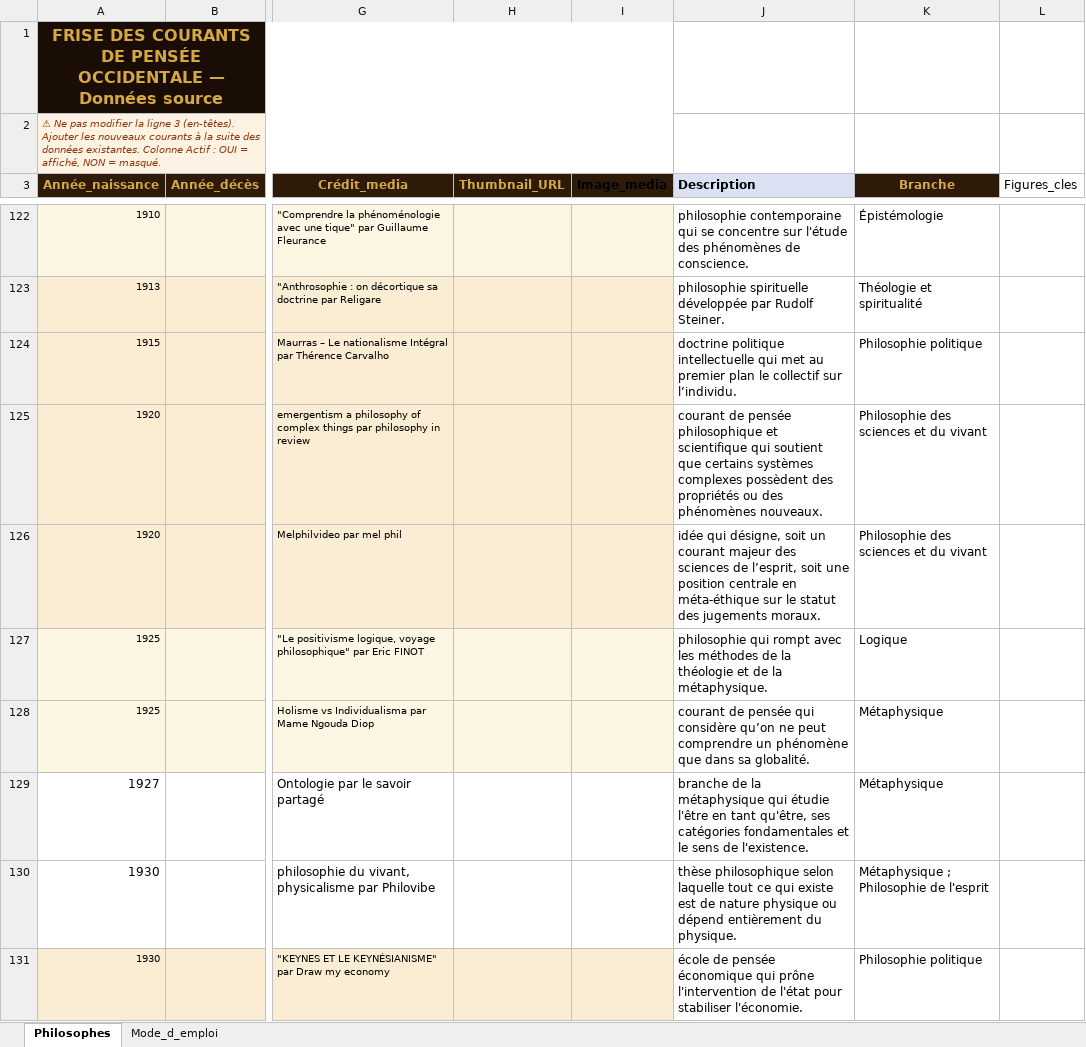
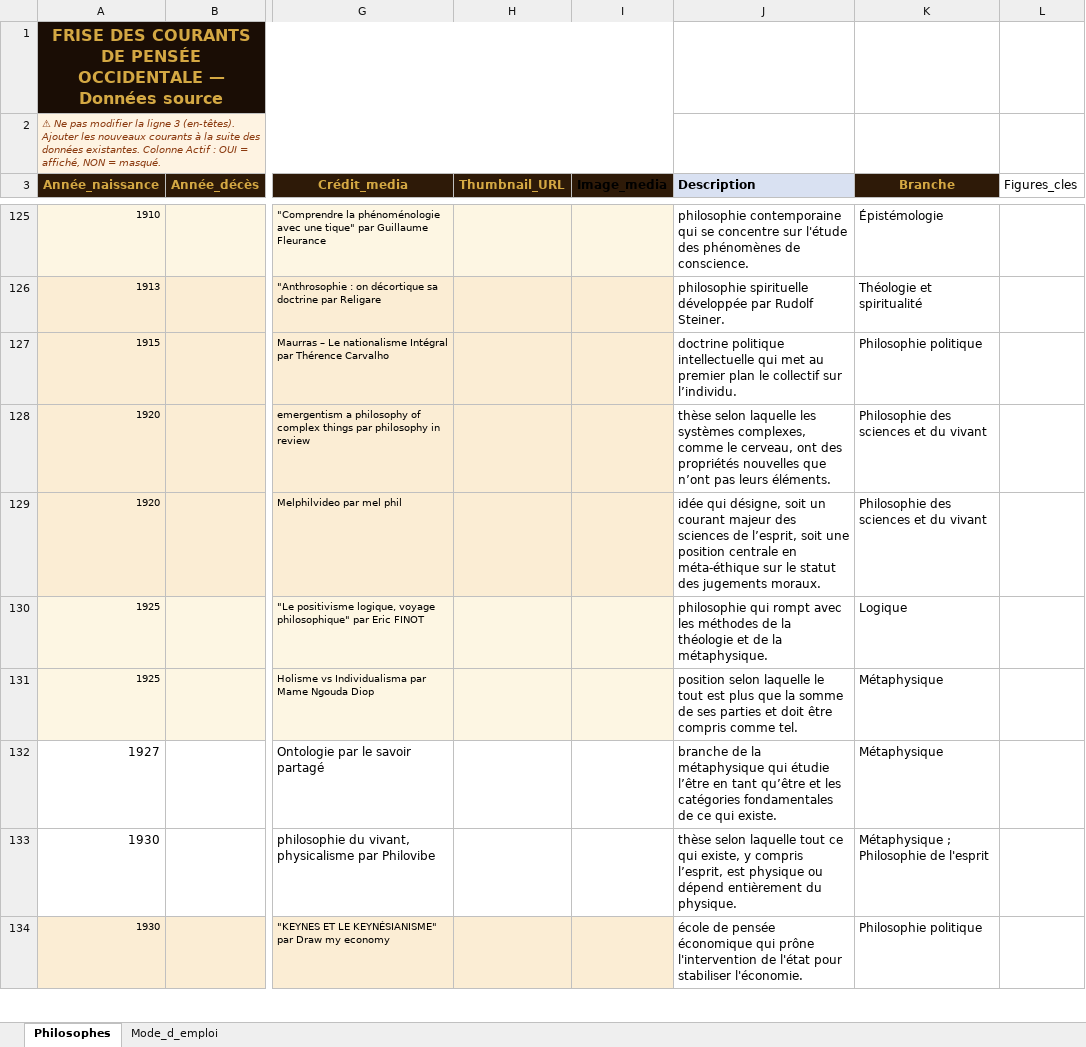
Before and after one commit to lairig/laphilo-astro, an Excel workbook: data/frise-courant-pensee-occidental.xlsx, sheet Philosophes, drawn as a sheet; only a part is shown, gaps mark what is left out; values as stored, in another font and other column widths than the file's, no borders; addresses are those after the commit; the diff covers the shown part only; the diff names each change by its address in the sheet, - before the commit and + after, or states it on an @@ line.

```diff
--- a/data/frise-courant-pensee-occidental.xlsx (sheet Philosophes)
+++ b/data/frise-courant-pensee-occidental.xlsx (sheet Philosophes)
-J128 (Description): courant de pensée philosophique et scientifique qui soutient que certains systèmes complexes possèdent des propriétés ou des phénomènes nouveaux.
+J128 (Description): thèse selon laquelle les systèmes complexes, comme le cerveau, ont des propriétés nouvelles que n’ont pas leurs éléments.
-J131 (Description): courant de pensée qui considère qu’on ne peut comprendre un phénomène que dans sa globalité.
+J131 (Description): position selon laquelle le tout est plus que la somme de ses parties et doit être compris comme tel.
-J132 (Description): …qui étudie l'être en tant qu'être, ses catégories fondamentales et le sens de l'existence.
+J132 (Description): …qui étudie l’être en tant qu’être et les catégories fondamentales de ce qui existe.
-J133 (Description): thèse philosophique selon laquelle tout ce qui existe est de nature physique ou…
+J133 (Description): thèse selon laquelle tout ce qui existe, y compris l’esprit, est physique ou…
```
Also changed, not shown: 4 added rows, 4 removed rows and 53 edited cells elsewhere in this sheet, data/frise-courant-pensee-oriental.xlsx, 1 other file.
